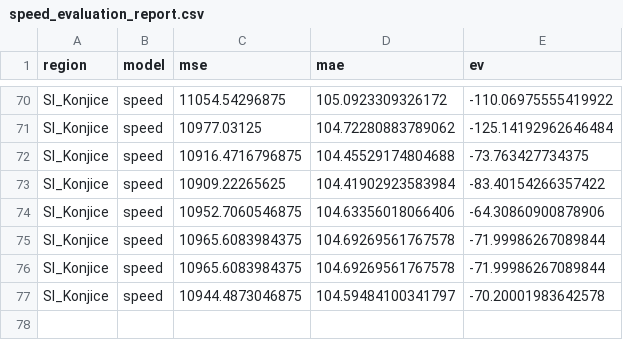
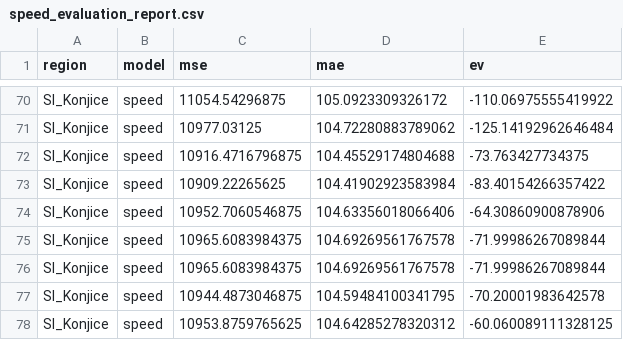
Before and after one commit to ChiefPatrik/trafficPredictions, a CSV file: reports/Sl_Konjice/speed_evaluation_report.csv, drawn as a sheet; only a part is shown, gaps mark what is left out.

```diff
--- a/reports/Sl_Konjice/speed_evaluation_report.csv
+++ b/reports/Sl_Konjice/speed_evaluation_report.csv
@@ -76,2 +76,3 @@ Sl_Konjice,speed,10965.6083984375,104.69269561767578,-71.99986267089844
 Sl_Konjice,speed,10965.6083984375,104.69269561767578,-71.99986267089844
-Sl_Konjice,speed,10944.4873046875,104.59484100341797,-70.20001983642578
+Sl_Konjice,speed,10944.4873046875,104.59484100341795,-70.20001983642578
+Sl_Konjice,speed,10953.8759765625,104.64285278320312,-60.060089111328125
```
Also changed, not shown: reports/Ljubljana/speed_evaluation_report.csv, reports/Maribor/speed_evaluation_report.csv, 11 other files.
